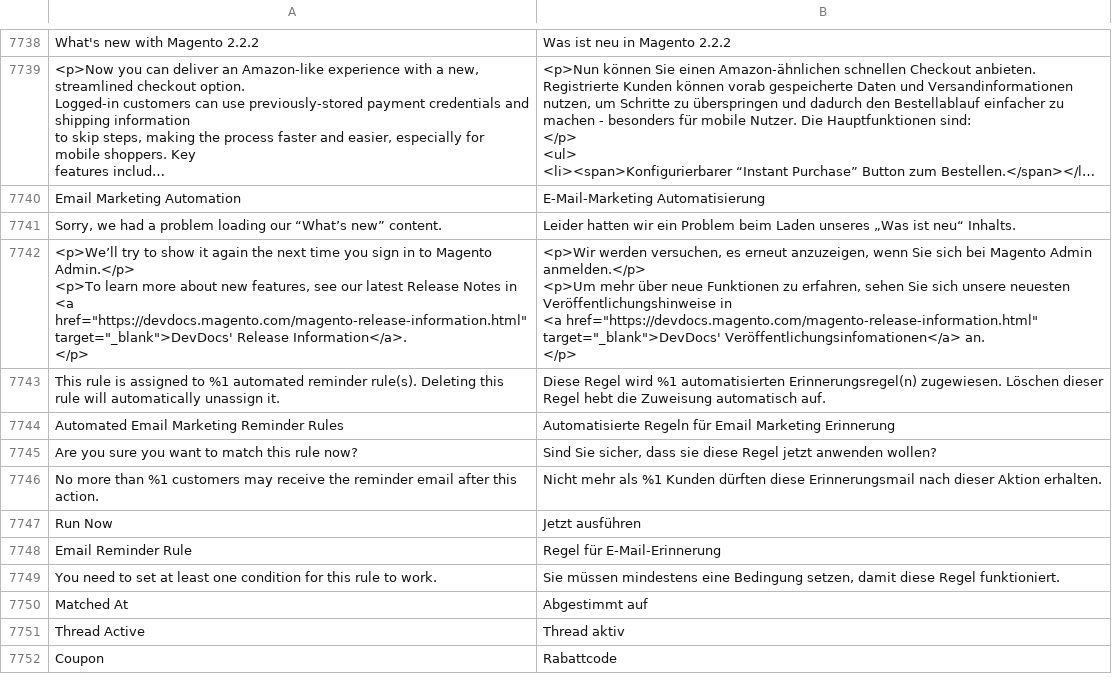
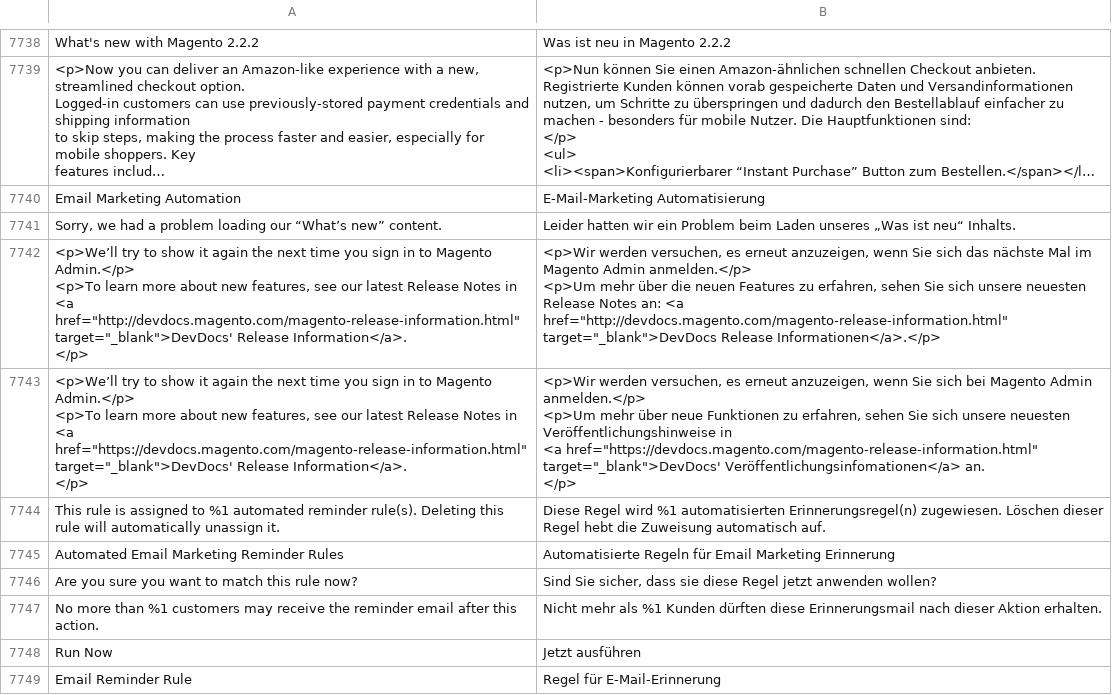
Before and after one commit to magento-l10n/language-de_DE, a CSV file: de_DE.csv, drawn as a sheet; only a part is shown, gaps mark what is left out; the shorter side is filled out with more unchanged rows; long unchanged cells end in …; ↵ is a line break in a cell; the diff names each change by its address in the sheet, - before the commit and + after, or states it on an @@ line.

Commit message:
Updating translations from Crowdin.

```diff
--- a/de_DE.csv
+++ b/de_DE.csv
+row 7742: <p>We’ll try to show it again the next time you sign in to Magento Admin.</p> ↵ <p>To learn more about new features, see our latest Release Notes in ↵ <a href="http://devdocs.magento.com/magento-release-information.html" ↵ target="_blank">DevDocs' Release Information</a>. ↵ </p> | <p>Wir werden versuchen, es erneut anzuzeigen, wenn Sie sich das nächste Mal im Magento Admin anmelden.</p> ↵ <p>Um mehr über die neuen Features zu erfahren, sehen Sie sich unsere neuesten Release Notes an: <a href="http://devdocs.magento.com/magento-release-information.html" target="_blank">DevDocs Release Informationen</a>.</p>
```
Also changed, not shown: 1 other file.
